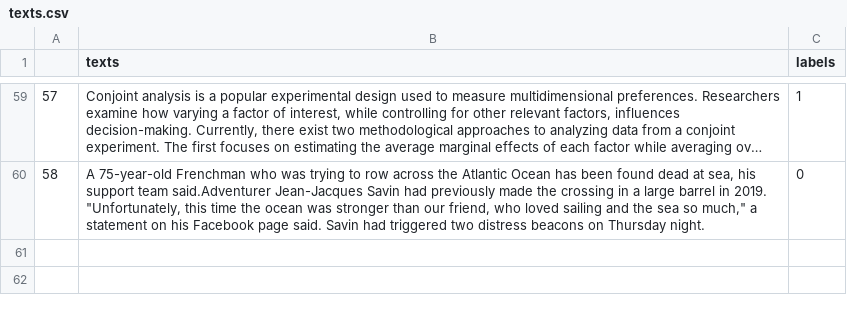
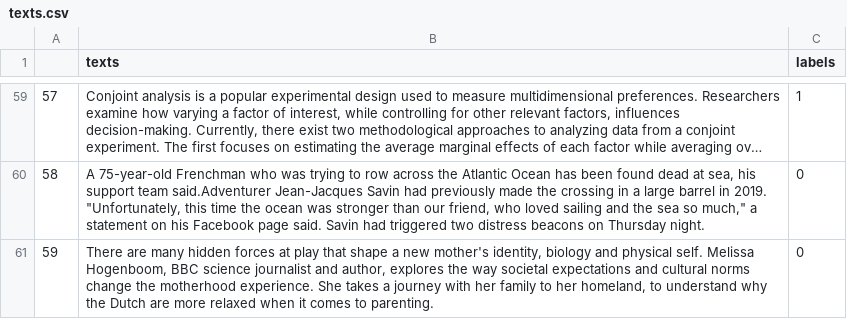
Before and after one commit to AndreasMerentitis/TfLambda-arxiv-keras, a CSV file: texts.csv, drawn as a sheet; only a part is shown, gaps mark what is left out; long unchanged cells end in …; the diff names each change by its address in the sheet, - before the commit and + after, or states it on an @@ line.

Commit message:
add sample

```diff
--- a/texts.csv
+++ b/texts.csv
+row 61: 59 | There are many hidden forces at play that shape a new mother's identity, biology and physical self. Melissa Hogenboom, BBC science journalist and author, explores the way societal expectations and cultural norms change the motherhood experience. She takes a journey with her family to her homeland, to understand why the Dutch are more relaxed when it comes to parenting. | 0
```
